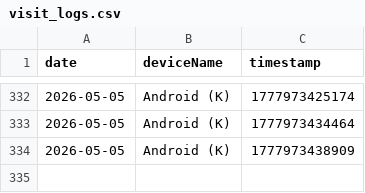
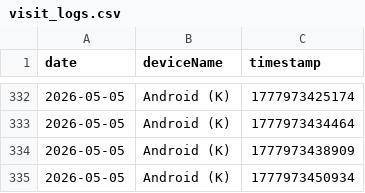
Before and after one commit to 3omarhs/crtv-rarities-products, a CSV file: data/visit_logs.csv, drawn as a sheet; only a part is shown, gaps mark what is left out.

Commit message:
Tracking: New Visit

```diff
--- a/data/visit_logs.csv
+++ b/data/visit_logs.csv
@@ -334 +334,2 @@ date,deviceName,timestamp
 2026-05-05,Android (K),1777973438909
+2026-05-05,Android (K),1777973450934
```
